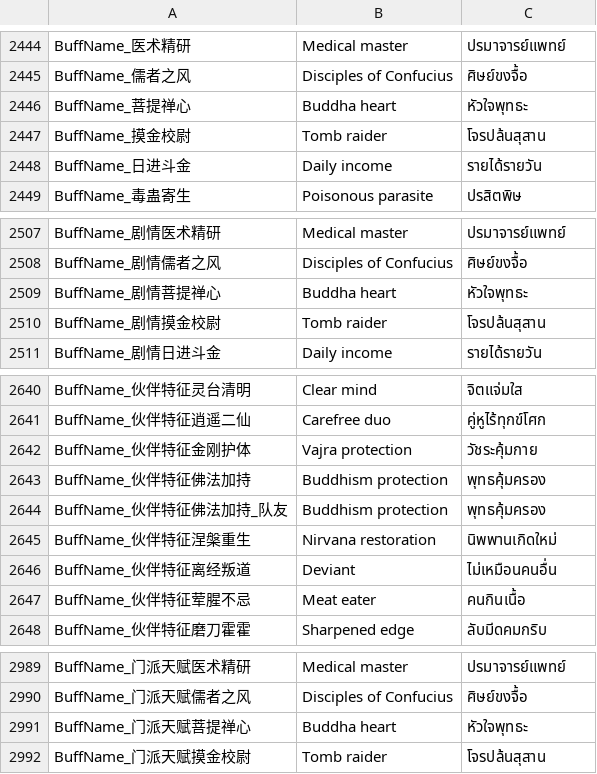
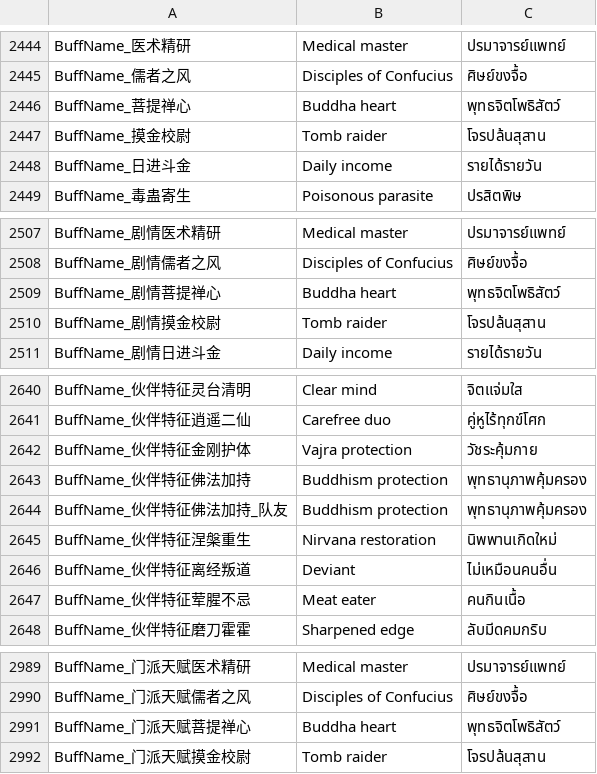
Before and after one commit to 1ookilo/WulinSH-TH, a CSV file: WulinPy/GenerateCSVtoXSLX/csv_input/本地化数据_Buff.csv, drawn as a sheet; only a part is shown, gaps mark what is left out.

```diff
--- a/WulinPy/GenerateCSVtoXSLX/csv_input/本地化数据_Buff.csv
+++ b/WulinPy/GenerateCSVtoXSLX/csv_input/本地化数据_Buff.csv
@@ -2445,3 +2445,3 @@ BuffName_医术精研,Medical master,ปรมาจารย์แพทย์
 BuffName_儒者之风,Disciples of Confucius,ศิษย์ขงจื้อ
-BuffName_菩提禅心,Buddha heart,หัวใจพุทธะ
+BuffName_菩提禅心,Buddha heart,พุทธจิตโพธิสัตว์
 BuffName_摸金校尉,Tomb raider,โจรปล้นสุสาน
@@ -2508,3 +2508,3 @@ BuffName_剧情医术精研,Medical master,ปรมาจารย์แพท
 BuffName_剧情儒者之风,Disciples of Confucius,ศิษย์ขงจื้อ
-BuffName_剧情菩提禅心,Buddha heart,หัวใจพุทธะ
+BuffName_剧情菩提禅心,Buddha heart,พุทธจิตโพธิสัตว์
 BuffName_剧情摸金校尉,Tomb raider,โจรปล้นสุสาน
@@ -2642,4 +2642,4 @@ BuffName_伙伴特征逍遥二仙,Carefree duo,คู่หูไร้ทุก
 BuffName_伙伴特征金刚护体,Vajra protection,วัชระคุ้มกาย
-BuffName_伙伴特征佛法加持,Buddhism protection,พุทธคุ้มครอง
-BuffName_伙伴特征佛法加持_队友,Buddhism protection,พุทธคุ้มครอง
+BuffName_伙伴特征佛法加持,Buddhism protection,พุทธานุภาพคุ้มครอง
+BuffName_伙伴特征佛法加持_队友,Buddhism protection,พุทธานุภาพคุ้มครอง
 BuffName_伙伴特征涅槃重生,Nirvana restoration,นิพพานเกิดใหม่
@@ -2990,3 +2990,3 @@ BuffName_门派天赋医术精研,Medical master,ปรมาจารย์แ
 BuffName_门派天赋儒者之风,Disciples of Confucius,ศิษย์ขงจื้อ
-BuffName_门派天赋菩提禅心,Buddha heart,หัวใจพุทธะ
+BuffName_门派天赋菩提禅心,Buddha heart,พุทธจิตโพธิสัตว์
 BuffName_门派天赋摸金校尉,Tomb raider,โจรปล้นสุสาน
```
Also changed, not shown: 1 other file.
